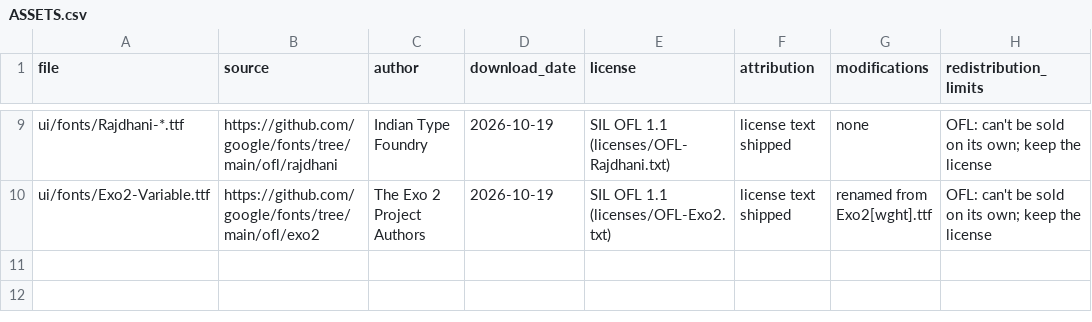
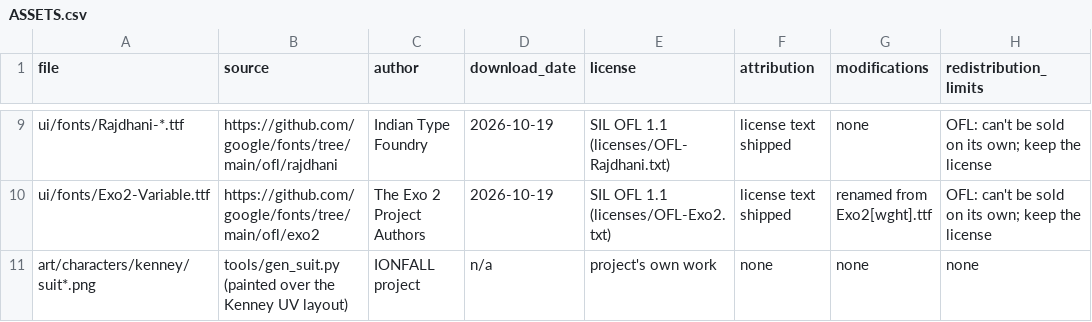
Before and after one commit to aswinkumarks/IONFALL, a CSV file: art/ASSETS.csv, drawn as a sheet; only a part is shown, gaps mark what is left out.

```diff
--- a/art/ASSETS.csv
+++ b/art/ASSETS.csv
@@ -10 +10,2 @@ ui/fonts/Rajdhani-*.ttf,https://github.com/google/fonts/tree/main/ofl/rajdhani,I
 ui/fonts/Exo2-Variable.ttf,https://github.com/google/fonts/tree/main/ofl/exo2,The Exo 2 Project Authors,2026-10-19,SIL OFL 1.1 (licenses/OFL-Exo2.txt),license text shipped,renamed from Exo2[wght].ttf,"OFL: can't be sold on its own; keep the license"
+art/characters/kenney/suit*.png,tools/gen_suit.py (painted over the Kenney UV layout),IONFALL project,n/a,project's own work,none,none,none
```
Also changed, not shown: locale/strings.csv, 12 other files.
